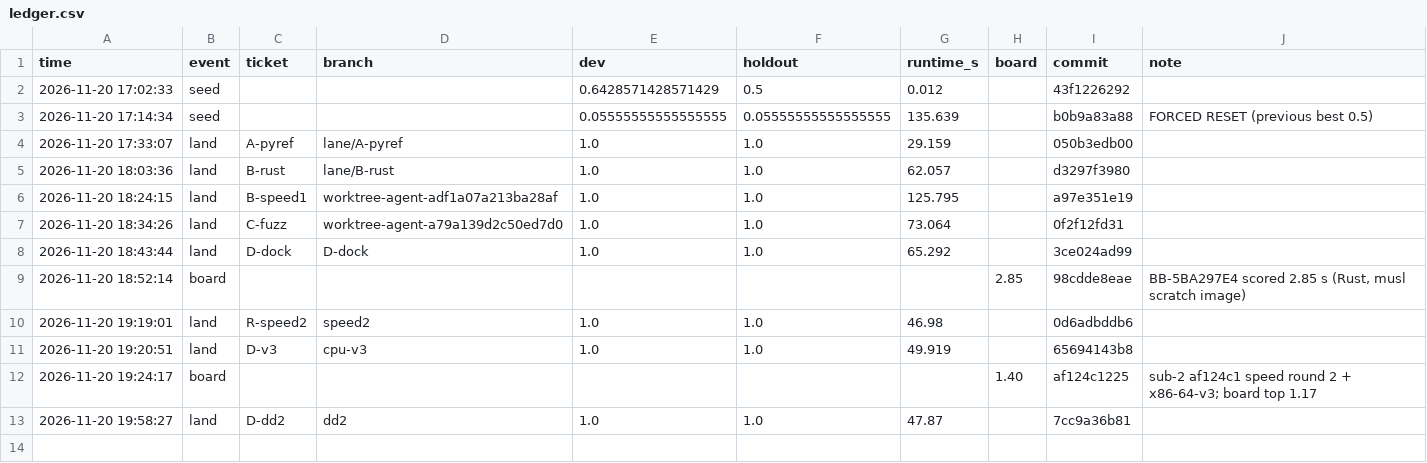
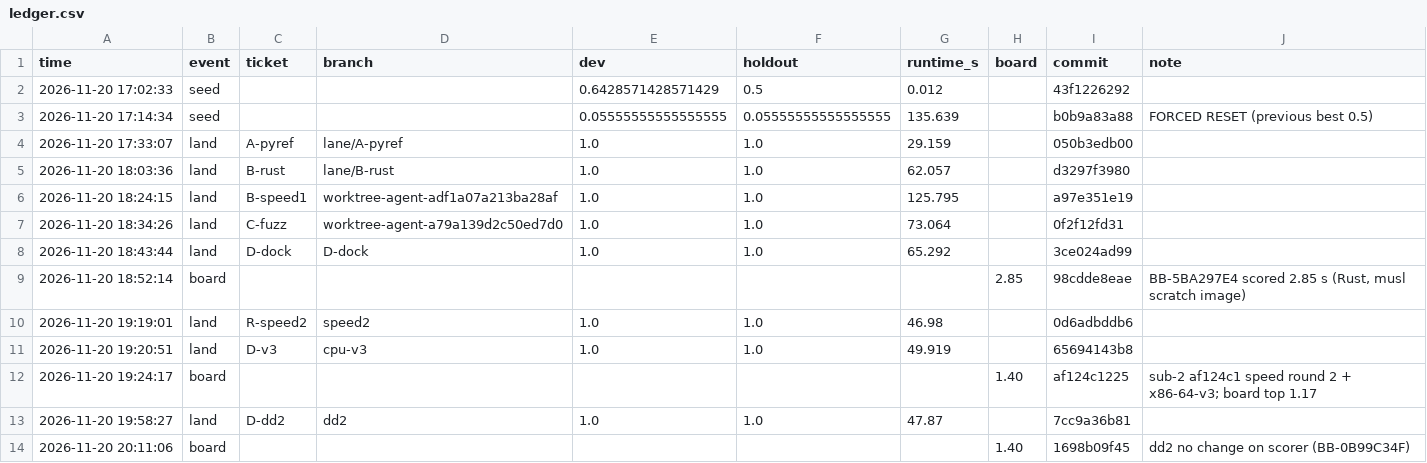
Before and after one commit to PanditBear/shopping-sessions, a CSV file: ledger.csv, drawn as a sheet.

Commit message:
bx: board 1.40

```diff
--- a/ledger.csv
+++ b/ledger.csv
@@ -13 +13,2 @@ time,event,ticket,branch,dev,holdout,runtime_s,board,commit,note
 2026-11-20 19:58:27,land,D-dd2,dd2,1.0,1.0,47.87,,7cc9a36b81,
+2026-11-20 20:11:06,board,,,,,,1.40,1698b09f45,dd2 no change on scorer (BB-0B99C34F)
```
